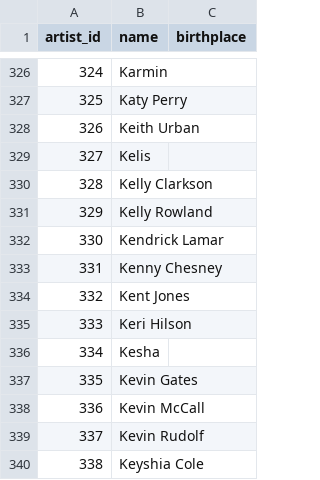
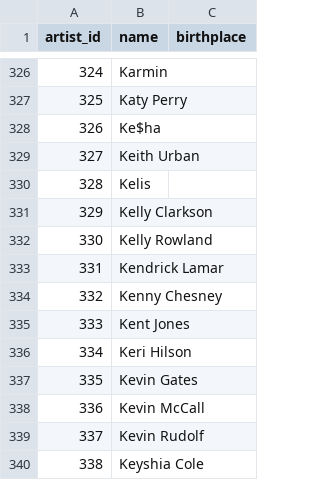
Before and after one commit to mattiagatti/SongDataVisualization, a CSV file: datasets/billboard_artists.csv, drawn as a sheet; only a part is shown, gaps mark what is left out; removed rows and columns are numbered as before the commit, all else as after; the diff names each change by its address in the sheet, - before the commit and + after, or states it on an @@ line.

```diff
--- a/datasets/billboard_artists.csv
+++ b/datasets/billboard_artists.csv
+row 328: 326 | Ke$ha
@@ column A (artist_id) renumbered between rows 329 and 336 @@
-row 336: 334 | Kesha
```
Also changed, not shown: datasets/billboard_song_artist_association.csv, 2 other files.
